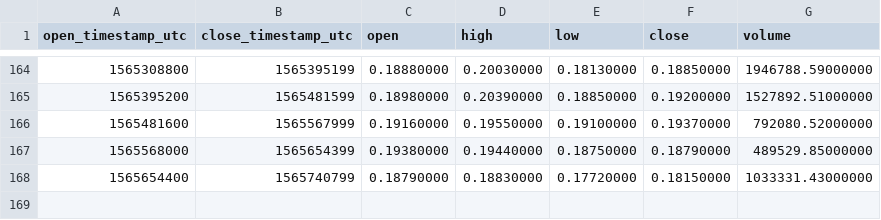
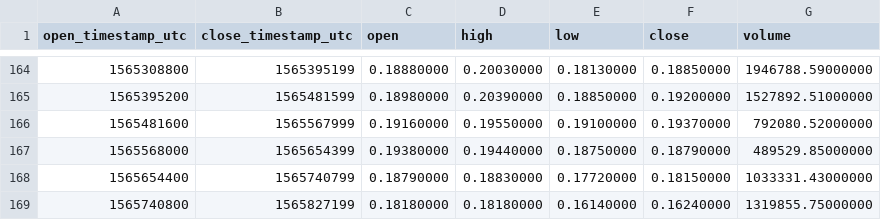
Before and after one commit to cryptobigbro/binance-ZRXUSDT, a CSV file: binance-ZRXUSDT-1d.csv, drawn as a sheet; only a part is shown, gaps mark what is left out.

```diff
--- a/binance-ZRXUSDT-1d.csv
+++ b/binance-ZRXUSDT-1d.csv
@@ -168 +168,2 @@ open_timestamp_utc,close_timestamp_utc,open,high,low,close,volume
 1565654400,1565740799,0.18790000,0.18830000,0.17720000,0.18150000,1033331.43000000
+1565740800,1565827199,0.18180000,0.18180000,0.16140000,0.16240000,1319855.75000000
```
Also changed, not shown: binance-ZRXUSDT-1h.csv, binance-ZRXUSDT-1w.csv.
